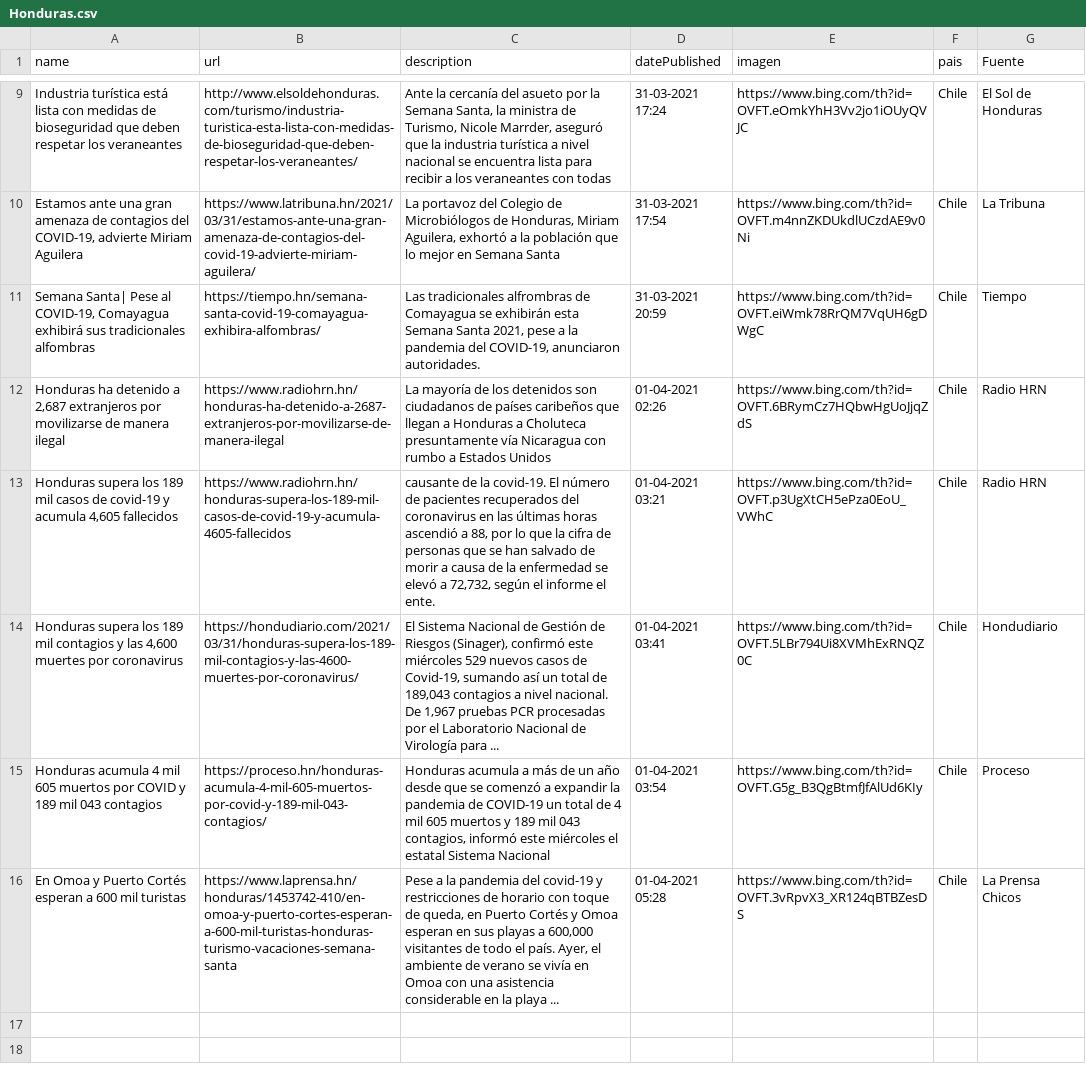
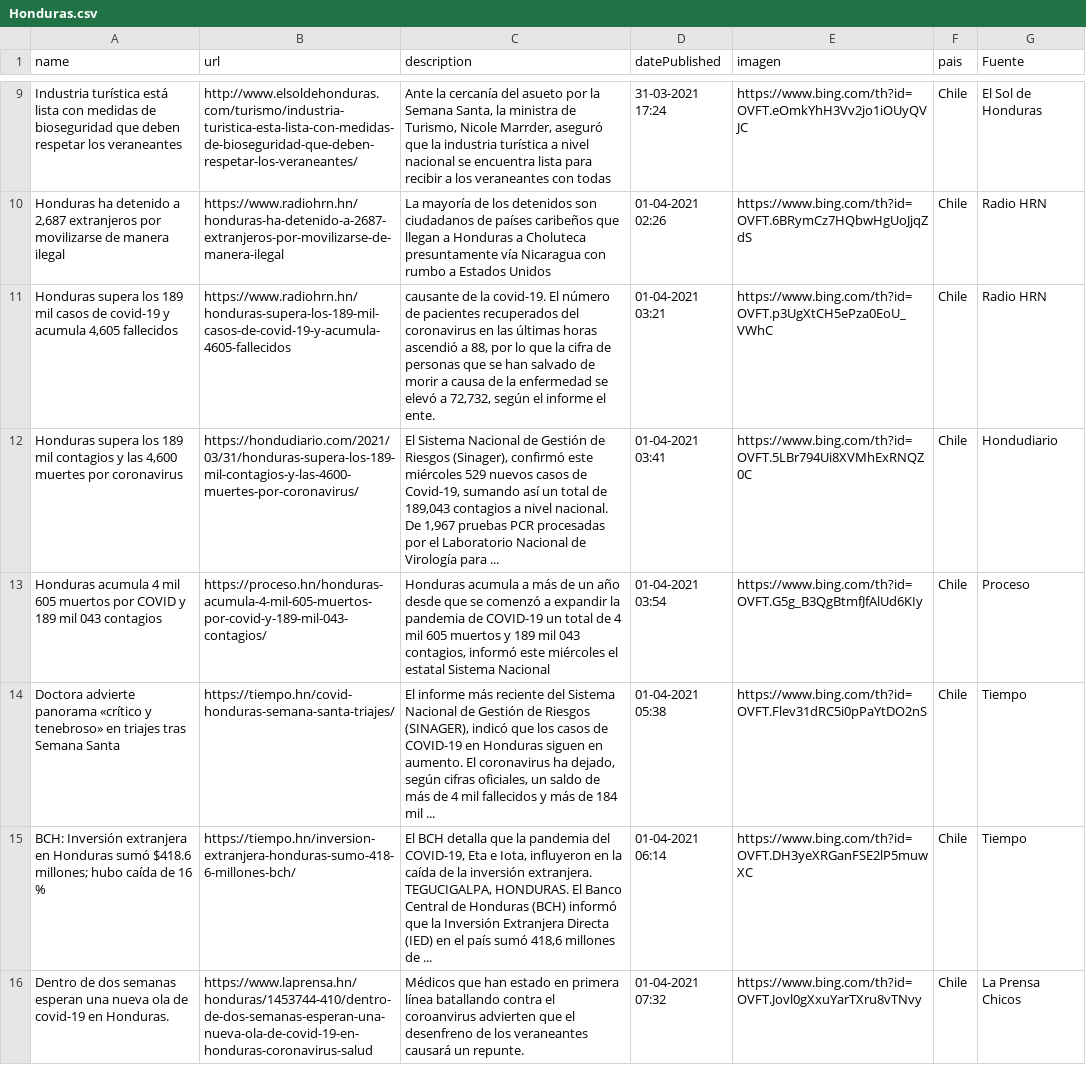
Before and after one commit to hectorflores329/github-actions_HN, a CSV file: Bing/News/Honduras.csv, drawn as a sheet; only a part is shown, gaps mark what is left out; removed rows and columns are numbered as before the commit, all else as after; the diff covers the shown part only; the diff names each change by its address in the sheet, - before the commit and + after, or states it on an @@ line.

Commit message:
Descargado archivos

```diff
--- a/Bing/News/Honduras.csv
+++ b/Bing/News/Honduras.csv
-row 10: Estamos ante una gran amenaza de contagios del COVID-19, advierte Miriam Aguilera | https://www.latribuna.hn/2021/03/31/estamos-ante-una-gran-amenaza-de-contagios-del-covid-19-advierte-miriam-aguilera/ | La portavoz del Colegio de Microbiólogos de Honduras, Miriam Aguilera, exhortó a la población que lo mejor en Semana Santa | 31-03-2021 17:54 | https://www.bing.com/th?id=OVFT.m4nnZKDUkdlUCzdAE9v0Ni | Chile | La Tribuna
-row 11: Semana Santa| Pese al COVID-19, Comayagua exhibirá sus tradicionales alfombras | https://tiempo.hn/semana-santa-covid-19-comayagua-exhibira-alfombras/ | Las tradicionales alfrombras de Comayagua se exhibirán esta Semana Santa 2021, pese a la pandemia del COVID-19, anunciaron autoridades. | 31-03-2021 20:59 | https://www.bing.com/th?id=OVFT.eiWmk78RrQM7VqUH6gDWgC | Chile | Tiempo
+row 14: Doctora advierte panorama «crítico y tenebroso» en triajes tras Semana Santa | https://tiempo.hn/covid-honduras-semana-santa-triajes/ | El informe más reciente del Sistema Nacional de Gestión de Riesgos (SINAGER), indicó que los casos de COVID-19 en Honduras siguen en aumento. El coronavirus ha dejado, según cifras oficiales, un saldo de más de 4 mil fallecidos y más de 184 mil ... | 01-04-2021 05:38 | https://www.bing.com/th?id=OVFT.Flev31dRC5i0pPaYtDO2nS | Chile | Tiempo
+row 15: BCH: Inversión extranjera en Honduras sumó $418.6 millones; hubo caída de 16 % | https://tiempo.hn/inversion-extranjera-honduras-sumo-418-6-millones-bch/ | El BCH detalla que la pandemia del COVID-19, Eta e Iota, influyeron en la caída de la inversión extranjera. TEGUCIGALPA, HONDURAS. El Banco Central de Honduras (BCH) informó que la Inversión Extranjera Directa (IED) en el país sumó 418,6 millones de ... | 01-04-2021 06:14 | https://www.bing.com/th?id=OVFT.DH3yeXRGanFSE2lP5muwXC | Chile | Tiempo
-A16 (name): En Omoa y Puerto Cortés esperan a 600 mil turistas
+A16 (name): Dentro de dos semanas esperan una nueva ola de covid-19 en Honduras.
-B16 (url): https://www.laprensa.hn/honduras/1453742-410/en-omoa-y-puerto-cortes-esperan-a-600-mil-turistas-honduras-turismo-vacaciones-semana-santa
+B16 (url): https://www.laprensa.hn/honduras/1453744-410/dentro-de-dos-semanas-esperan-una-nueva-ola-de-covid-19-en-honduras-coronavirus-salud
-C16 (description): Pese a la pandemia del covid-19 y restricciones de horario con toque de queda, en Puerto Cortés y Omoa esperan en sus playas a 600,000 visitantes de todo el país. Ayer, el ambiente de verano se vivía en Omoa con una asistencia considerable en la playa ...
+C16 (description): Médicos que han estado en primera línea batallando contra el coroanvirus advierten que el desenfreno de los veraneantes causará un repunte.
-D16 (datePublished): 01-04-2021 05:28
+D16 (datePublished): 01-04-2021 07:32
-E16 (imagen): https://www.bing.com/th?id=OVFT.3vRpvX3_XR124qBTBZesDS
+E16 (imagen): https://www.bing.com/th?id=OVFT.Jovl0gXxuYarTXru8vTNvy
```
Also changed, not shown: 2 added rows and 2 removed rows elsewhere in this file.
